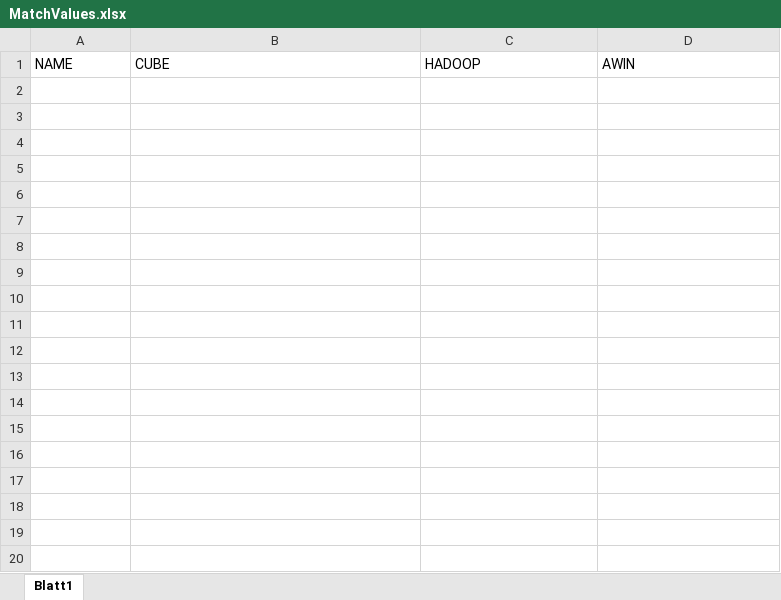
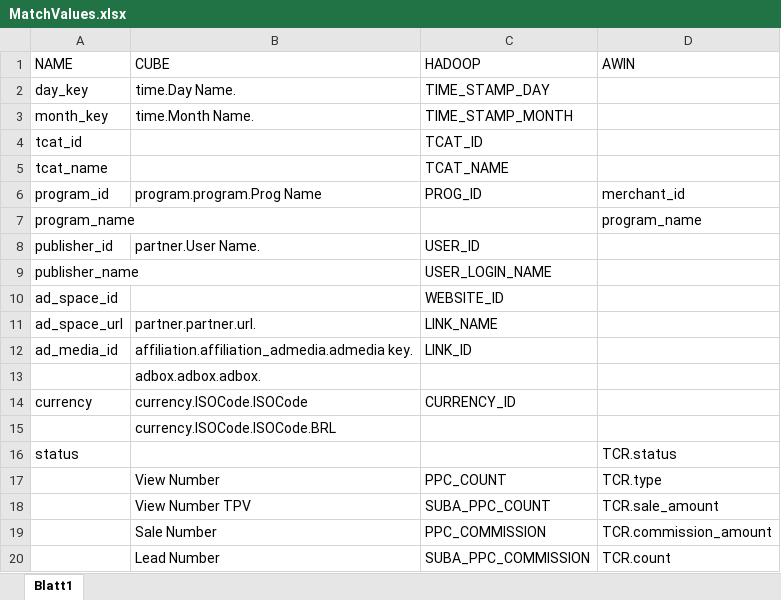
Before and after one commit to LauraGer/LogParsing_MA, an Excel workbook: MatchValues.xlsx, sheet Blatt1, drawn as a sheet; only a part is shown; values as stored, in another font and other column widths than the file's, no borders; the diff covers the shown part only; the diff names each change by its address in the sheet, - before the commit and + after, or states it on an @@ line.

```diff
--- a/MatchValues.xlsx (sheet Blatt1)
+++ b/MatchValues.xlsx (sheet Blatt1)
+row 2: day_key | time.Day Name. | TIME_STAMP_DAY
+row 3: month_key | time.Month Name. | TIME_STAMP_MONTH
+row 4: tcat_id |  | TCAT_ID
+row 5: tcat_name |  | TCAT_NAME
+row 6: program_id | program.program.Prog Name | PROG_ID | merchant_id
+row 7: program_name |  |  | program_name
+row 8: publisher_id | partner.User Name. | USER_ID
+row 9: publisher_name |  | USER_LOGIN_NAME
+row 10: ad_space_id |  | WEBSITE_ID
+row 11: ad_space_url | partner.partner.url. | LINK_NAME
+row 12: ad_media_id | affiliation.affiliation_admedia.admedia key. | LINK_ID
+row 13:  | adbox.adbox.adbox.
+row 14: currency | currency.ISOCode.ISOCode | CURRENCY_ID
+row 15:  | currency.ISOCode.ISOCode.BRL
+row 16: status |  |  | TCR.status
+row 17:  | View Number | PPC_COUNT | TCR.type
+row 18:  | View Number TPV | SUBA_PPC_COUNT | TCR.sale_amount
+row 19:  | Sale Number | PPC_COMMISSION | TCR.commission_amount
+row 20:  | Lead Number | SUBA_PPC_COMMISSION | TCR.count
```
Also changed, not shown: 85 added rows elsewhere in this sheet, 14 other files.
